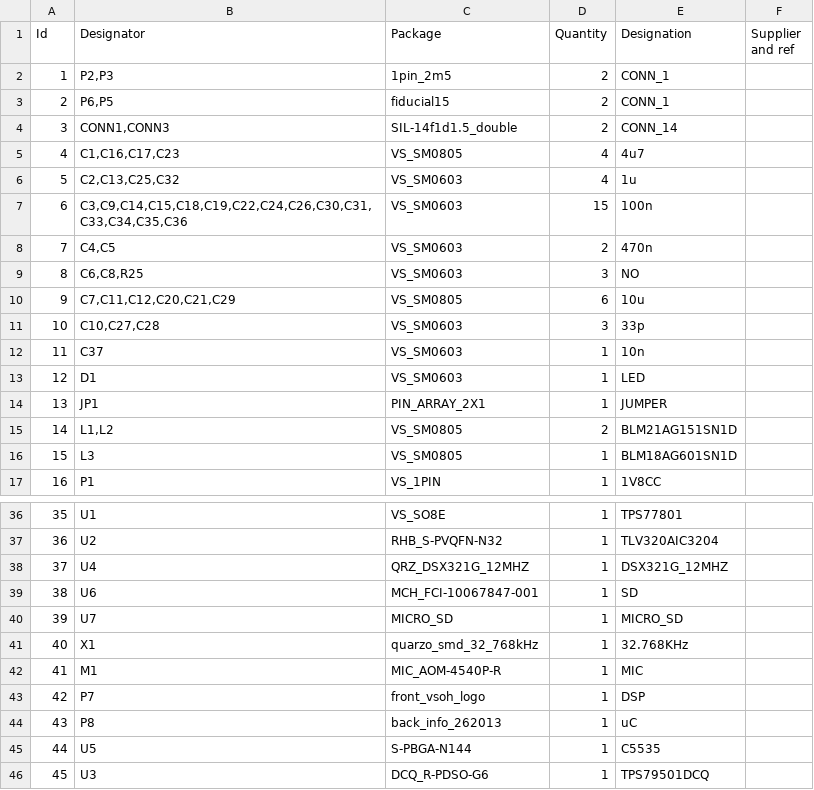
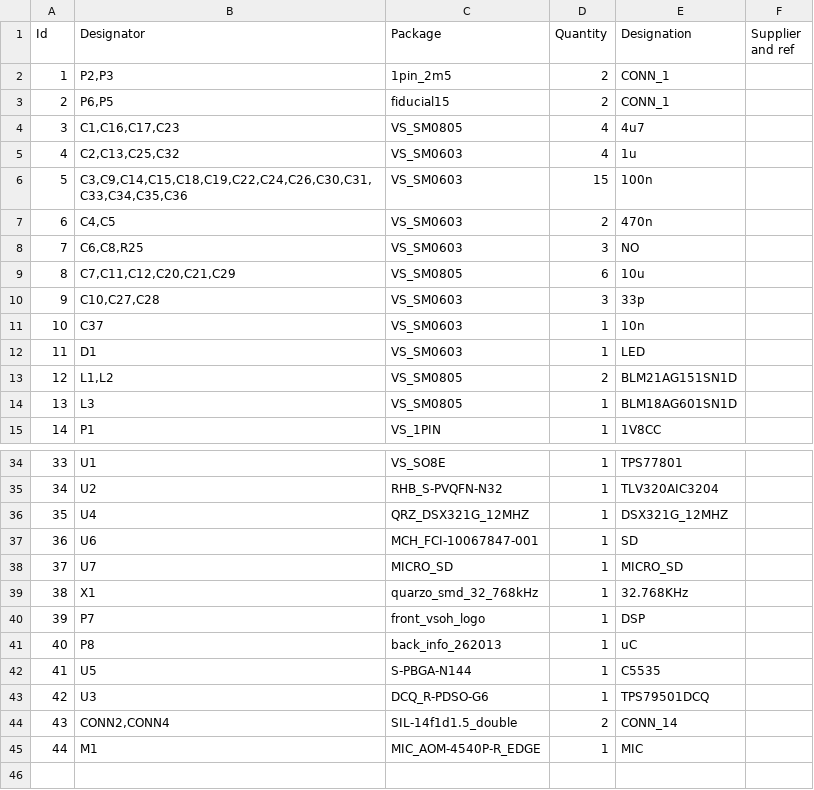
Before and after one commit to emanuelelattanzi/virtual-sense.hardware, a CSV file: 1.1.0/TestAudioDSP/testaudiodsp_gerber/VirtualSense_TADSP.csv, drawn as a sheet; only a part is shown, gaps mark what is left out; removed rows and columns are numbered as before the commit, all else as after; the diff names each change by its address in the sheet, - before the commit and + after, or states it on an @@ line.

Commit message:
audio DSP test layer: changed connection ports CONN2 and CONN4, changed uart port to UART2, changed microphone footprint for edge mounting, schematic OK, brd OK, gerber OK - sent to PCBoards for check

```diff
--- a/1.1.0/TestAudioDSP/testaudiodsp_gerber/VirtualSense_TADSP.csv
+++ b/1.1.0/TestAudioDSP/testaudiodsp_gerber/VirtualSense_TADSP.csv
-row 4: 3 | CONN1,CONN3 | SIL-14f1d1.5_double | 2 | CONN_14
@@ column A (Id) renumbered between rows 4 and 43 @@
-row 14: 13 | JP1 | PIN_ARRAY_2X1 | 1 | JUMPER
-row 42: 41 | M1 | MIC_AOM-4540P-R | 1 | MIC
+row 44: 43 | CONN2,CONN4 | SIL-14f1d1.5_double | 2 | CONN_14
+row 45: 44 | M1 | MIC_AOM-4540P-R_EDGE | 1 | MIC
```
Also changed, not shown: 25 other files.
